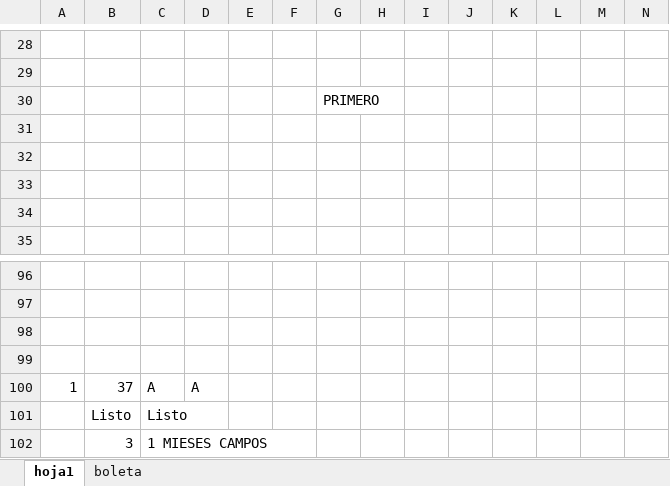
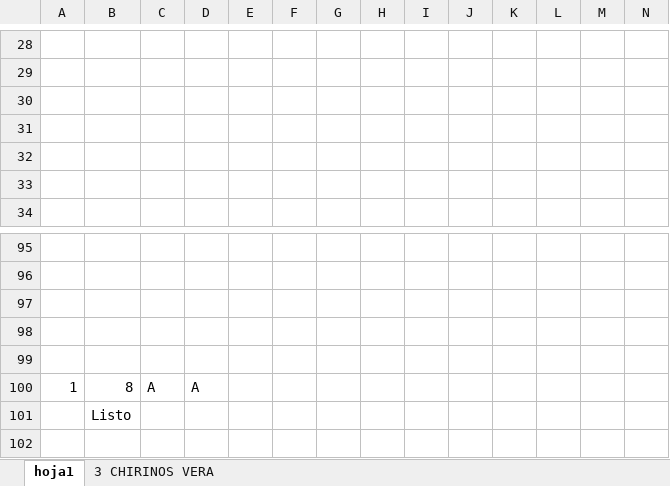
Before and after one commit to yofreddchs-hub1/chsplus, an Excel workbook: server/build/uecla/utilidad/boletas.xlsm, sheet hoja1, drawn as a sheet; only a part is shown, gaps mark what is left out; values as stored, in another font and other column widths than the file's, no borders; charts and pictures not drawn; removed rows and columns are numbered as before the commit, all else as after; rows hold the shown columns only; the diff names each change by its address in the sheet, - before the commit and + after, or states it on an @@ line.

```diff
--- a/server/build/uecla/utilidad/boletas.xlsm (sheet hoja1)
+++ b/server/build/uecla/utilidad/boletas.xlsm (sheet hoja1)
-sheet tab: boleta
+sheet tab: 3 CHIRINOS VERA
-row 30:  |  |  |  |  |  | PRIMERO
+row 99: (empty)
-B100: 37
+B100: 8
-C101: Listo
+C101: (empty)
-row 102:  | 3 | 1 MIESES CAMPOS
```
Also changed, not shown: charts or pictures, server/build/uecla/utilidad/parcialdefinitiva.xlsm, 8 other files.
